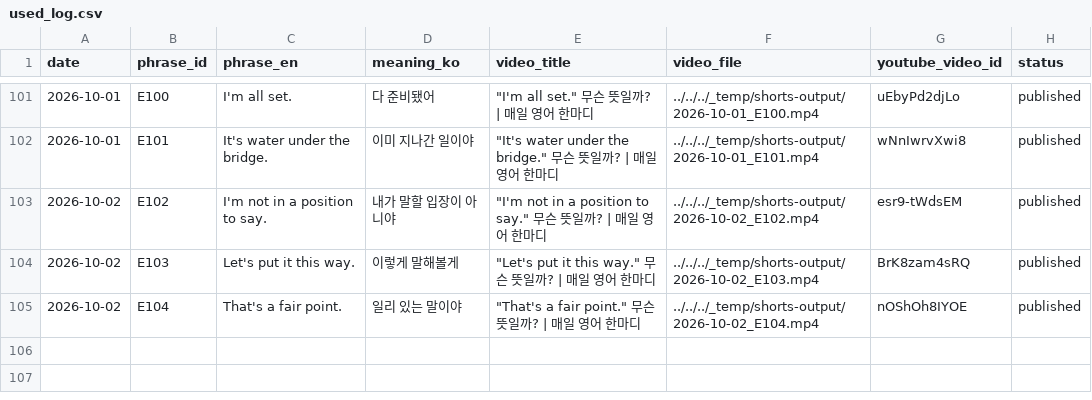
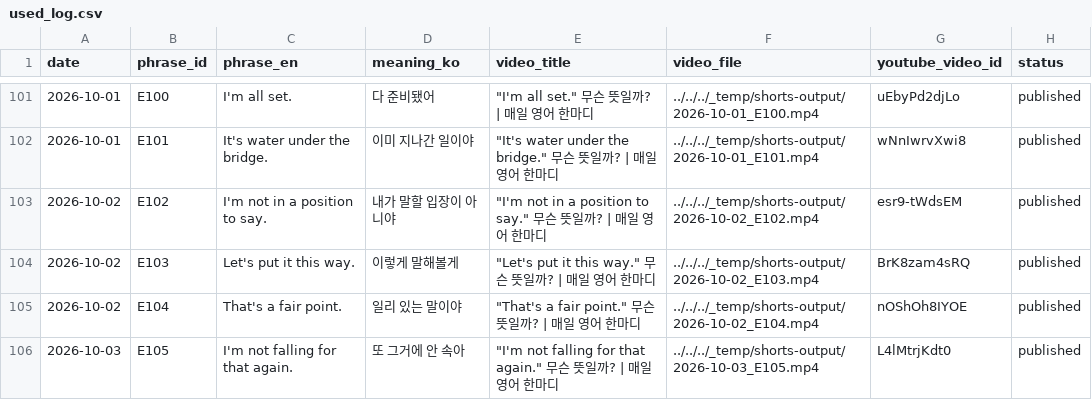
Before and after one commit to 1230-png/Soop1230, a CSV file: channel_200y3b/used_log.csv, drawn as a sheet; only a part is shown, gaps mark what is left out.

```diff
--- a/channel_200y3b/used_log.csv
+++ b/channel_200y3b/used_log.csv
@@ -105 +105,2 @@ date,phrase_id,phrase_en,meaning_ko,video_title,video_file,youtube_video_id,stat
 2026-10-02,E104,That's a fair point.,일리 있는 말이야,"""That's a fair point."" 무슨 뜻일까? | 매일 영어 한마디",../../../_temp/shorts-output/2026-10-02_E104.mp4,nOShOh8IYOE,published
+2026-10-03,E105,I'm not falling for that again.,또 그거에 안 속아,"""I'm not falling for that again."" 무슨 뜻일까? | 매일 영어 한마디",../../../_temp/shorts-output/2026-10-03_E105.mp4,L4lMtrjKdt0,published
```
